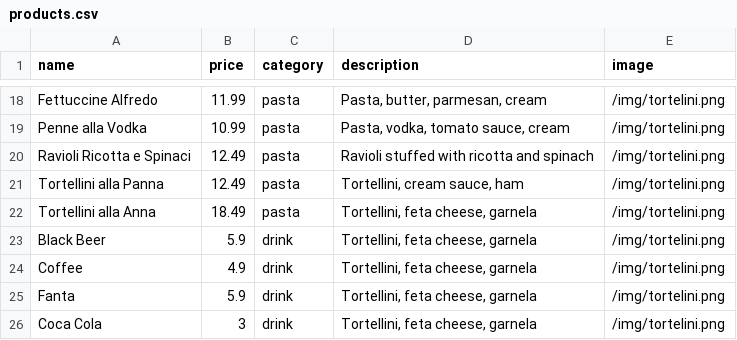
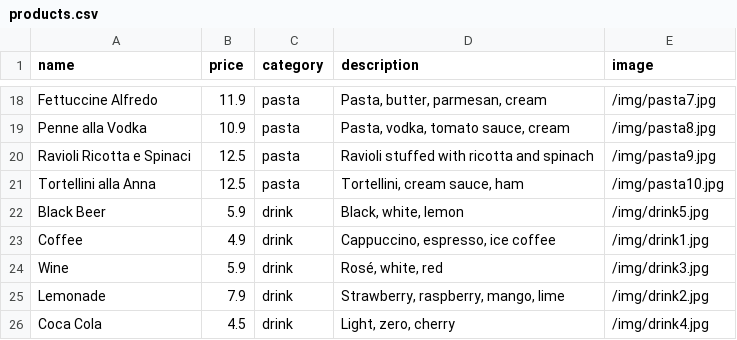
Before and after one commit to wilhelmkogler/Italian_Food, a CSV file: backend/products.csv, drawn as a sheet; only a part is shown, gaps mark what is left out; removed rows and columns are numbered as before the commit, all else as after; the diff covers the shown part only; the diff names each change by its address in the sheet, - before the commit and + after, or states it on an @@ line.

```diff
--- a/backend/products.csv
+++ b/backend/products.csv
-B18 (price): 11.99
+B18 (price): 11.9
-E18 (image): /img/tortelini.png
+E18 (image): /img/pasta7.jpg
-B19 (price): 10.99
+B19 (price): 10.9
-E19 (image): /img/tortelini.png
+E19 (image): /img/pasta8.jpg
-B20 (price): 12.49
+B20 (price): 12.5
-E20 (image): /img/tortelini.png
+E20 (image): /img/pasta9.jpg
-row 21: Tortellini alla Panna | 12.49 | pasta | Tortellini, cream sauce, ham | /img/tortelini.png
-B21 (price): 18.49
+B21 (price): 12.5
-D21 (description): Tortellini, feta cheese, garnela
+D21 (description): Tortellini, cream sauce, ham
-E21 (image): /img/tortelini.png
+E21 (image): /img/pasta10.jpg
-D22 (description): Tortellini, feta cheese, garnela
+D22 (description): Black, white, lemon
-E22 (image): /img/tortelini.png
+E22 (image): /img/drink5.jpg
-D23 (description): Tortellini, feta cheese, garnela
+D23 (description): Cappuccino, espresso, ice coffee
-E23 (image): /img/tortelini.png
+E23 (image): /img/drink1.jpg
-A24 (name): Fanta
+A24 (name): Wine
-D24 (description): Tortellini, feta cheese, garnela
+D24 (description): Rosé, white, red
-E24 (image): /img/tortelini.png
+E24 (image): /img/drink3.jpg
+row 25: Lemonade | 7.9 | drink | Strawberry, raspberry, mango, lime | /img/drink2.jpg
-B26 (price): 3
+B26 (price): 4.5
-D26 (description): Tortellini, feta cheese, garnela
+D26 (description): Light, zero, cherry
-E26 (image): /img/tortelini.png
+E26 (image): /img/drink4.jpg
```
Also changed, not shown: 31 edited cells elsewhere in this file, 35 other files.
